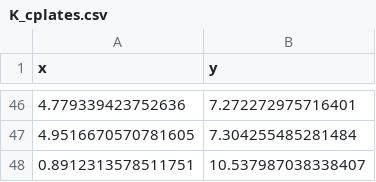
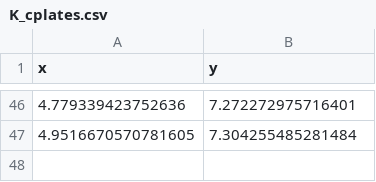
Before and after one commit to federicoangioni/AE2111-I-Aerospace-System-Design, a CSV file: WP4-5/resources/K_cplates.csv, drawn as a sheet; only a part is shown, gaps mark what is left out; the diff names each change by its address in the sheet, - before the commit and + after, or states it on an @@ line.

```diff
--- a/WP4-5/resources/K_cplates.csv
+++ b/WP4-5/resources/K_cplates.csv
-row 48: 0.8912313578511751 | 10.537987038338407
```
Also changed, not shown: 2 other files.
